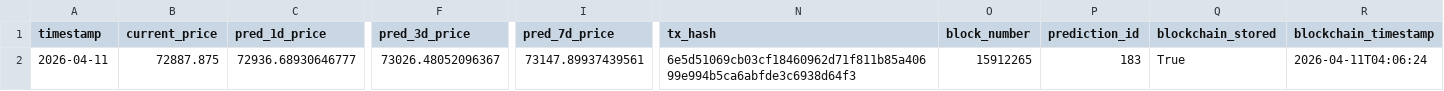
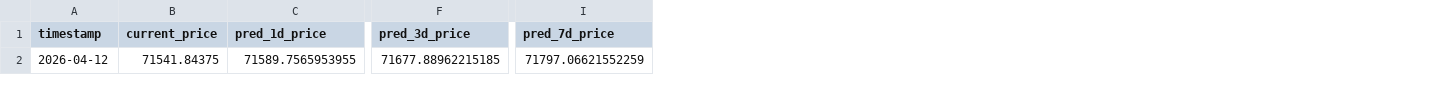
Before and after one commit to ying-jeanne/capstone_msba, a CSV file: data/predictions/daily_predictions.csv, drawn as a sheet; only a part is shown, gaps mark what is left out; the diff covers the shown part only; the diff names each change by its address in the sheet, - before the commit and + after, or states it on an @@ line.

```diff
--- a/data/predictions/daily_predictions.csv
+++ b/data/predictions/daily_predictions.csv
-column N (tx_hash), row 2: 6e5d51069cb03cf18460962d71f811b85a40699e994b5ca6abfde3c6938d64f3
-column O (block_number), row 2: 15912265
-column P (prediction_id), row 2: 183
-column Q (blockchain_stored), row 2: True
-column R (blockchain_timestamp), row 2: 2026-04-11T04:06:24
-A2 (timestamp): 2026-04-11
+A2 (timestamp): 2026-04-12
-B2 (current_price): 72887.875
+B2 (current_price): 71541.84375
-C2 (pred_1d_price): 72936.68930646777
+C2 (pred_1d_price): 71589.7565953955
-F2 (pred_3d_price): 73026.48052096367
+F2 (pred_3d_price): 71677.88962215185
-I2 (pred_7d_price): 73147.89937439561
+I2 (pred_7d_price): 71797.06621552259
```
Also changed, not shown: 1 edited cell elsewhere in this file, data/predictions/daily_predictions_history.csv.
